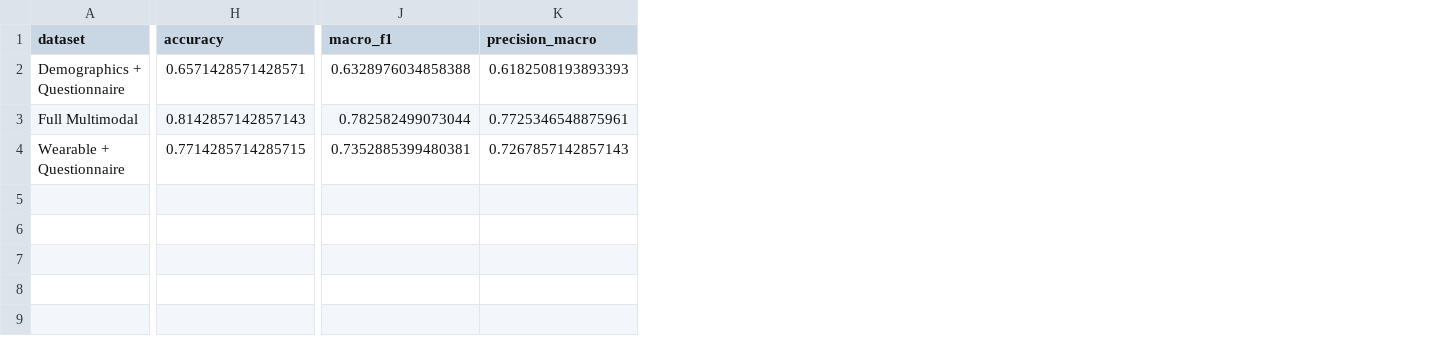
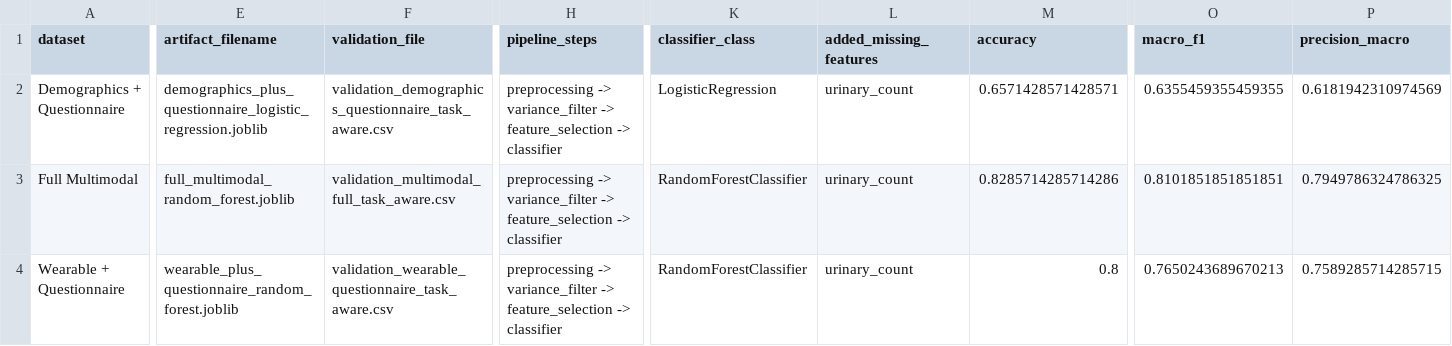
Before and after one commit to obramwell/AI-Assisted-Screening-of-Parkinson-s-Disease, a CSV file: outputs/tables/validation_best_models.csv, drawn as a sheet; only a part is shown, gaps mark what is left out; addresses are those after the commit; the diff covers the shown part only; the diff names each change by its address in the sheet, - before the commit and + after, or states it on an @@ line.

```diff
--- a/outputs/tables/validation_best_models.csv
+++ b/outputs/tables/validation_best_models.csv
+column E (artifact_filename), rows 2-4: demographics_plus_questionnaire_logistic_regression.joblib | full_multimodal_random_forest.joblib | wearable_plus_questionnaire_random_forest.joblib
+column F (validation_file), rows 2-4: validation_demographics_questionnaire_task_aware.csv | validation_multimodal_full_task_aware.csv | validation_wearable_questionnaire_task_aware.csv
+column H (pipeline_steps), rows 2-4: all preprocessing -> variance_filter -> feature_selection -> classifier
+column K (classifier_class), rows 2-4: LogisticRegression | RandomForestClassifier | RandomForestClassifier
+column L (added_missing_features), rows 2-4: all urinary_count
-O2 (macro_f1): 0.6328976034858388
+O2 (macro_f1): 0.6355459355459355
-P2 (precision_macro): 0.6182508193893393
+P2 (precision_macro): 0.6181942310974569
-M3 (accuracy): 0.8142857142857143
+M3 (accuracy): 0.8285714285714286
-O3 (macro_f1): 0.782582499073044
+O3 (macro_f1): 0.8101851851851851
-P3 (precision_macro): 0.7725346548875961
+P3 (precision_macro): 0.7949786324786325
-M4 (accuracy): 0.7714285714285715
+M4 (accuracy): 0.8
-O4 (macro_f1): 0.7352885399480381
+O4 (macro_f1): 0.7650243689670213
-P4 (precision_macro): 0.7267857142857143
+P4 (precision_macro): 0.7589285714285715
```
Also changed, not shown: 5 edited cells elsewhere in this file, outputs/metrics/validation_predictions.csv, outputs/metrics/validation_probabilities.csv, 16 other files.
